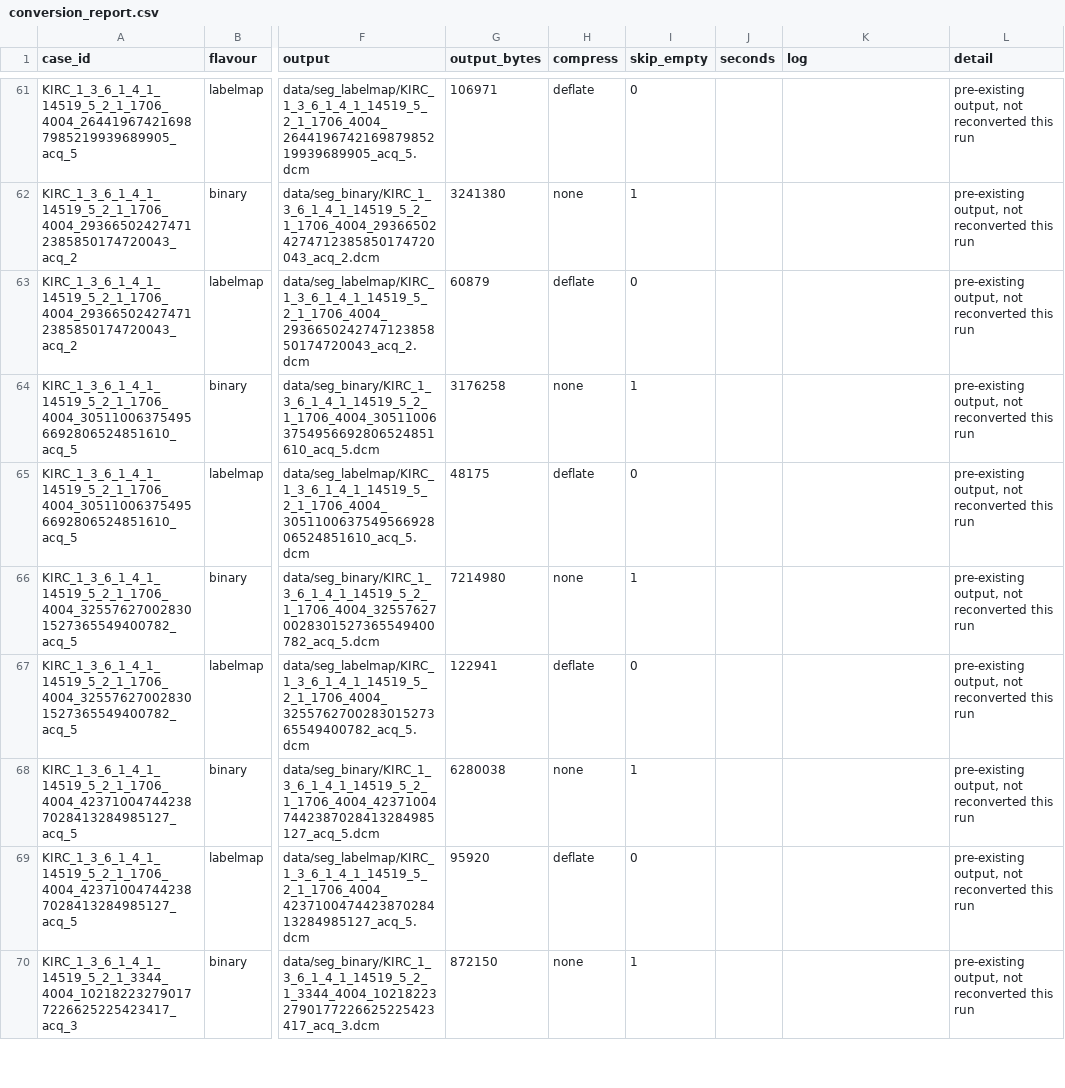
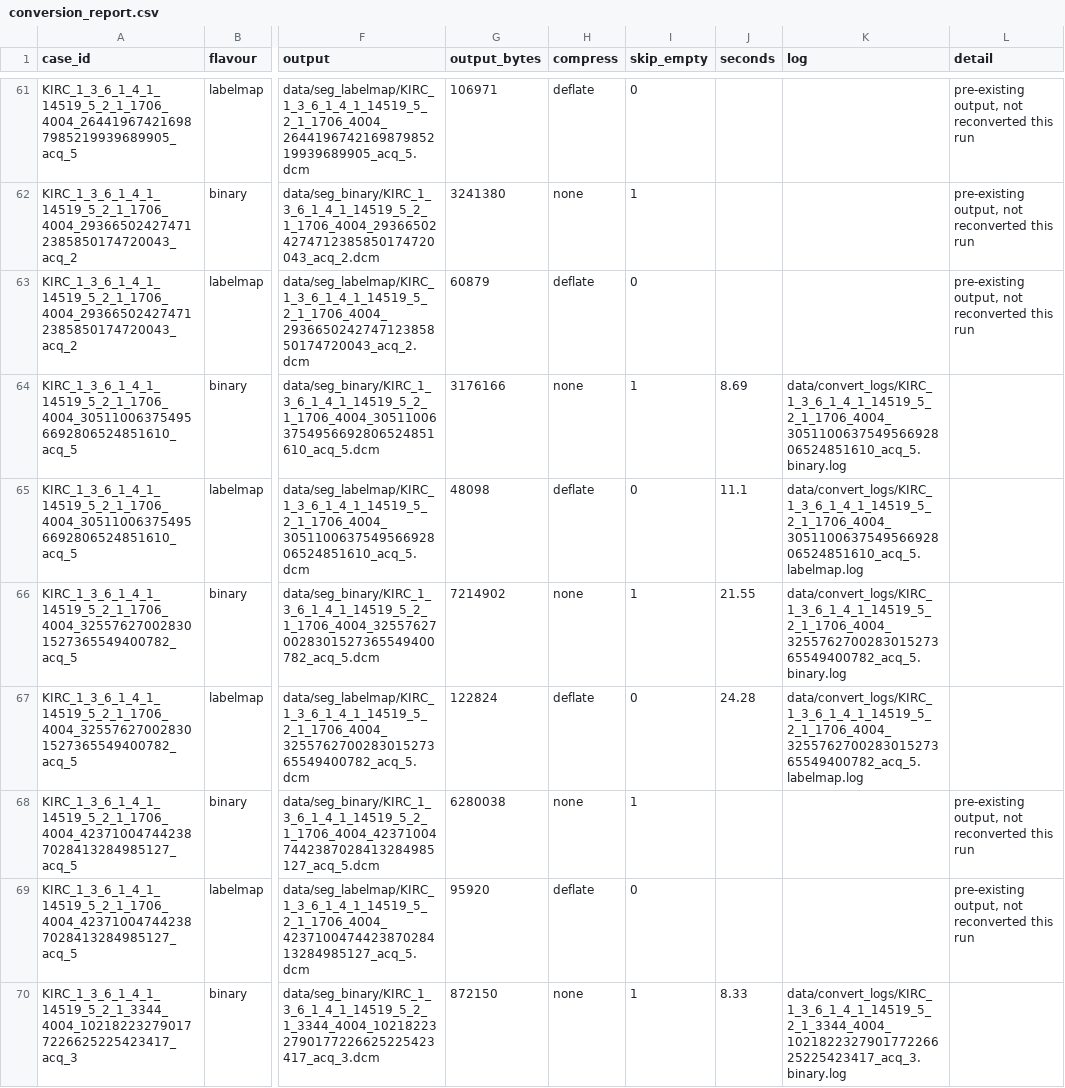
Before and after one commit to ImagingDataCommons/rcc-aid-conversion, a CSV file: qc/conversion_report.csv, drawn as a sheet; only a part is shown, gaps mark what is left out; the diff covers the shown part only; the diff names each change by its address in the sheet, - before the commit and + after, or states it on an @@ line.

```diff
--- a/qc/conversion_report.csv
+++ b/qc/conversion_report.csv
-G64 (output_bytes): 3176258
+G64 (output_bytes): 3176166
-J64 (seconds): (empty)
+J64 (seconds): 8.69
-K64 (log): (empty)
+K64 (log): data/convert_logs/KIRC_1_3_6_1_4_1_14519_5_2_1_1706_4004_305110063754956692806524851610_acq_5.binary.log
-L64:L67 (detail): pre-existing output, not reconverted this run
+L64:L67 (detail): (empty)
-G65 (output_bytes): 48175
+G65 (output_bytes): 48098
-J65 (seconds): (empty)
+J65 (seconds): 11.1
-K65 (log): (empty)
+K65 (log): data/convert_logs/KIRC_1_3_6_1_4_1_14519_5_2_1_1706_4004_305110063754956692806524851610_acq_5.labelmap.log
-G66 (output_bytes): 7214980
+G66 (output_bytes): 7214902
-J66 (seconds): (empty)
+J66 (seconds): 21.55
-K66 (log): (empty)
+K66 (log): data/convert_logs/KIRC_1_3_6_1_4_1_14519_5_2_1_1706_4004_325576270028301527365549400782_acq_5.binary.log
-G67 (output_bytes): 122941
+G67 (output_bytes): 122824
-J67 (seconds): (empty)
+J67 (seconds): 24.28
-K67 (log): (empty)
+K67 (log): data/convert_logs/KIRC_1_3_6_1_4_1_14519_5_2_1_1706_4004_325576270028301527365549400782_acq_5.labelmap.log
-J70 (seconds): (empty)
+J70 (seconds): 8.33
-K70 (log): (empty)
+K70 (log): data/convert_logs/KIRC_1_3_6_1_4_1_14519_5_2_1_3344_4004_102182232790177226625225423417_acq_3.binary.log
-L70 (detail): pre-existing output, not reconverted this run
+L70 (detail): (empty)
```
Also changed, not shown: 139 edited cells elsewhere in this file, qc/sanitization_report.csv, 6 other files.
